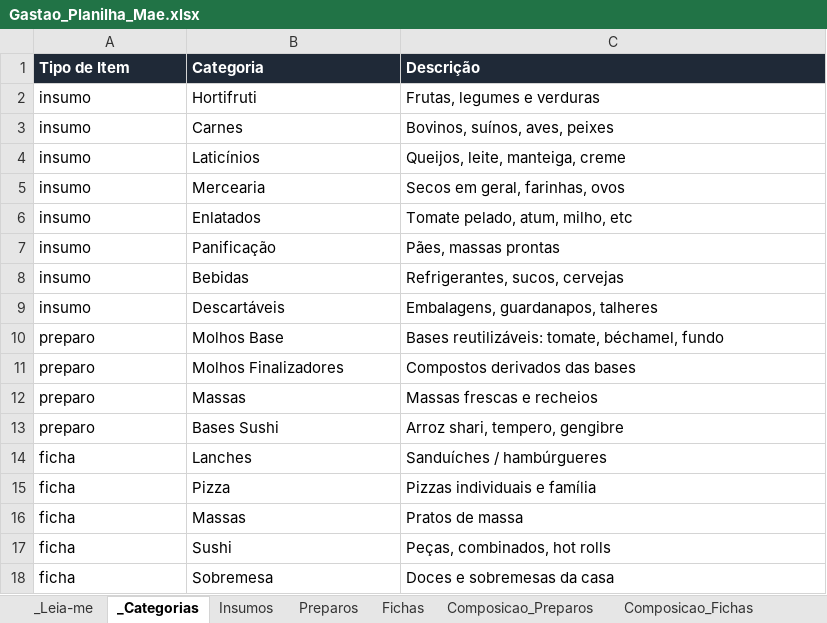
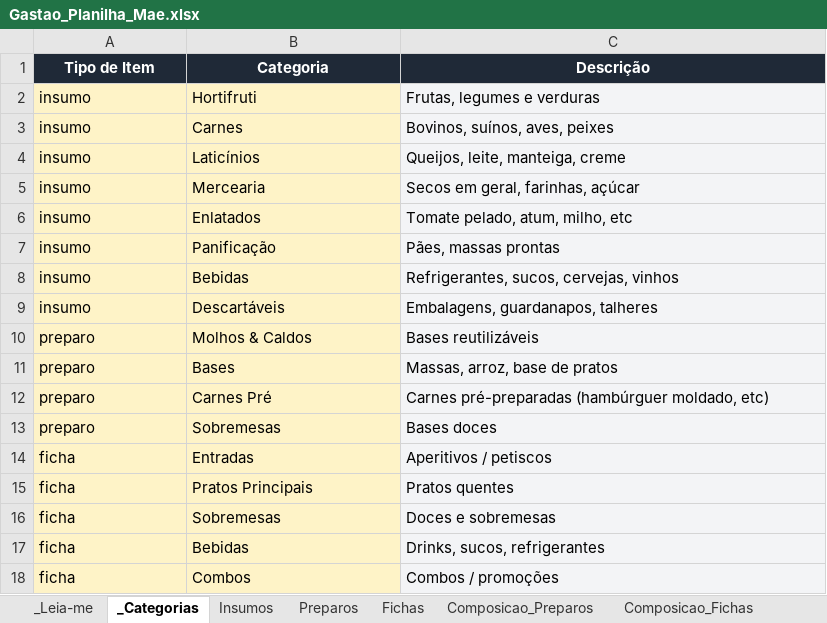
Before and after one commit to diegodsbernardi/Gastao, an Excel workbook: gastao-app/public/Gastao_Planilha_Mae.xlsx, sheet _Categorias, drawn as a sheet; values as stored, in another font and other column widths than the file's, no borders; removed rows and columns are numbered as before the commit, all else as after; the diff names each change by its address in the sheet, - before the commit and + after, or states it on an @@ line.

```diff
--- a/gastao-app/public/Gastao_Planilha_Mae.xlsx (sheet _Categorias)
+++ b/gastao-app/public/Gastao_Planilha_Mae.xlsx (sheet _Categorias)
-A1:C1 alignment: left
+A1:C1 alignment: center
-A2:B10 fill: none
+A2:B10 fill: #FEF3C7
-C2:C10 fill: none
+C2:C10 fill: #F3F4F6
-C5 (Descrição): Secos em geral, farinhas, ovos
+C5 (Descrição): Secos em geral, farinhas, açúcar
-C8 (Descrição): Refrigerantes, sucos, cervejas
+C8 (Descrição): Refrigerantes, sucos, cervejas, vinhos
-B10 (Categoria): Molhos Base
+B10 (Categoria): Molhos & Caldos
-C10 (Descrição): Bases reutilizáveis: tomate, béchamel, fundo
+C10 (Descrição): Bases reutilizáveis
-row 11: preparo | Molhos Finalizadores | Compostos derivados das bases
-row 12: preparo | Massas | Massas frescas e recheios
-A11:B11 fill: none
+A11:B11 fill: #FEF3C7
-B11 (Categoria): Bases Sushi
+B11 (Categoria): Bases
-C11 (Descrição): Arroz shari, tempero, gengibre
+C11 (Descrição): Massas, arroz, base de pratos
-C11 fill: none
+C11 fill: #F3F4F6
-row 14: ficha | Lanches | Sanduíches / hambúrgueres
-row 15: ficha | Pizza | Pizzas individuais e família
-row 16: ficha | Massas | Pratos de massa
-row 17: ficha | Sushi | Peças, combinados, hot rolls
+row 12: preparo | Carnes Pré | Carnes pré-preparadas (hambúrguer moldado, etc)
+row 13: preparo | Sobremesas | Bases doces
+row 14: ficha | Entradas | Aperitivos / petiscos
+row 15: ficha | Pratos Principais | Pratos quentes
-A16:B16 fill: none
+A16:B16 fill: #FEF3C7
-B16 (Categoria): Sobremesa
+B16 (Categoria): Sobremesas
-C16 (Descrição): Doces e sobremesas da casa
+C16 (Descrição): Doces e sobremesas
-C16 fill: none
+C16 fill: #F3F4F6
+row 17: ficha | Bebidas | Drinks, sucos, refrigerantes
+row 18: ficha | Combos | Combos / promoções
```
Also changed, not shown: sheet Composicao_Preparos, sheet Composicao_Fichas, sheet Insumos, sheet Preparos, sheet Fichas, sheet _Leia-me, other sheet tabs, 7 other files.
